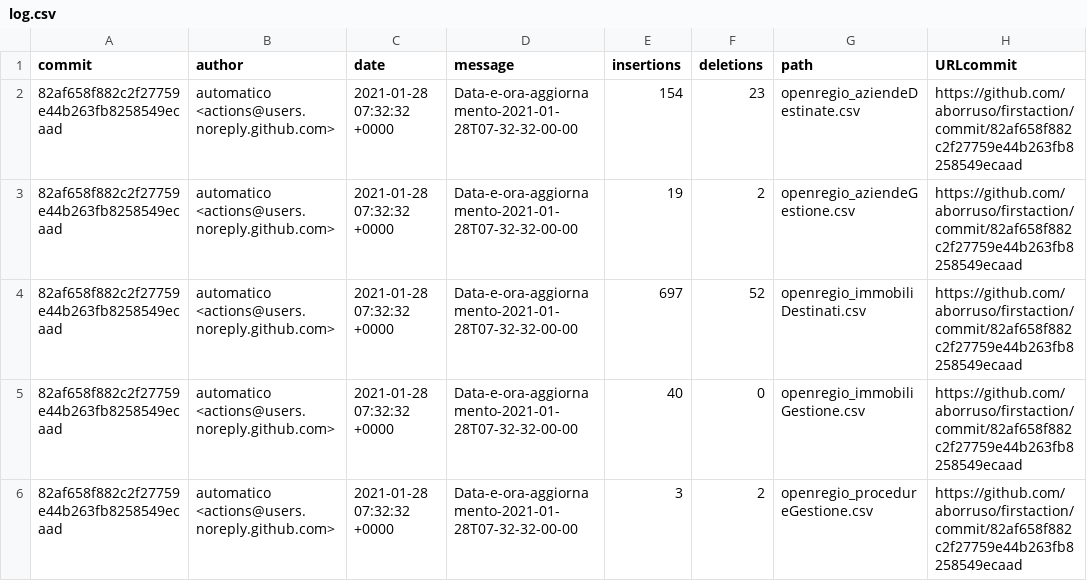
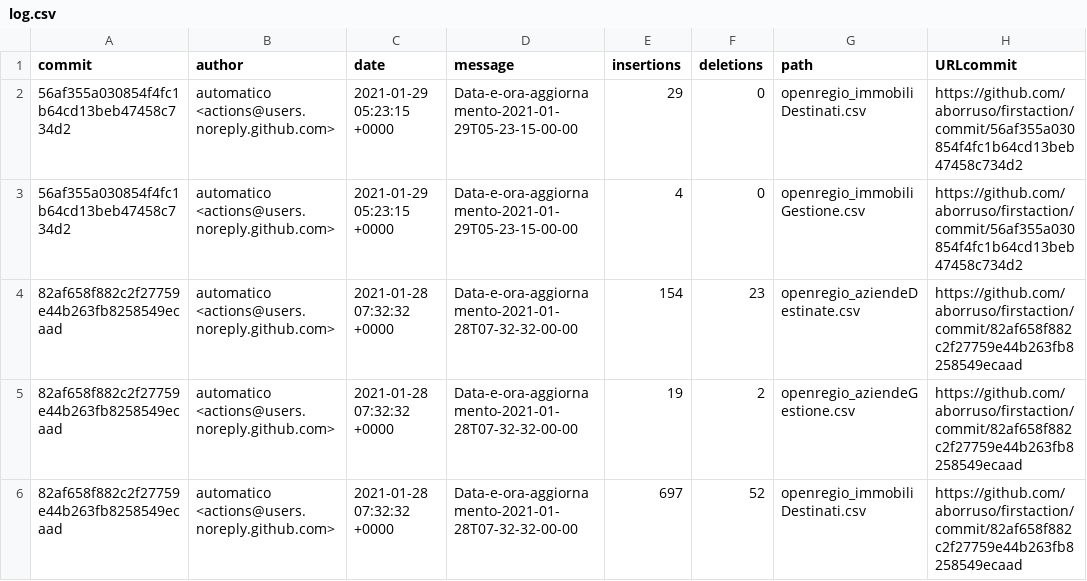
Before and after one commit to aborruso/firstaction, a CSV file: processing/log.csv, drawn as a sheet; only a part is shown; the shorter side is filled out with more unchanged rows.

```diff
--- a/processing/log.csv
+++ b/processing/log.csv
@@ -1,2 +1,4 @@
 commit,author,date,message,insertions,deletions,path,URLcommit
+56af355a030854f4fc1b64cd13beb47458c734d2,automatico <actions@users.noreply.github.com>,2021-01-29 05:23:15 +0000,Data-e-ora-aggiornamento-2021-01-29T05-23-15-00-00,29,0,openregio_immobiliDestinati.csv,https://github.com/aborruso/firstaction/commit/56af355a030854f4fc1b64cd13beb47458c734d2
+56af355a030854f4fc1b64cd13beb47458c734d2,automatico <actions@users.noreply.github.com>,2021-01-29 05:23:15 +0000,Data-e-ora-aggiornamento-2021-01-29T05-23-15-00-00,4,0,openregio_immobiliGestione.csv,https://github.com/aborruso/firstaction/commit/56af355a030854f4fc1b64cd13beb47458c734d2
 82af658f882c2f27759e44b263fb8258549ecaad,automatico <actions@users.noreply.github.com>,2021-01-28 07:32:32 +0000,Data-e-ora-aggiornamento-2021-01-28T07-32-32-00-00,154,23,openregio_aziendeDestinate.csv,https://github.com/aborruso/firstaction/commit/82af658f882c2f27759e44b263fb8258549ecaad
```
Also changed, not shown: openregio_aziendeGestione.csv, openregio_procedureGestione.csv, 3 other files.
